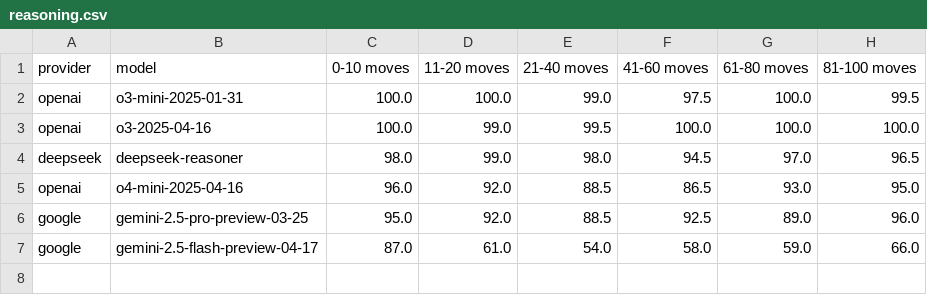
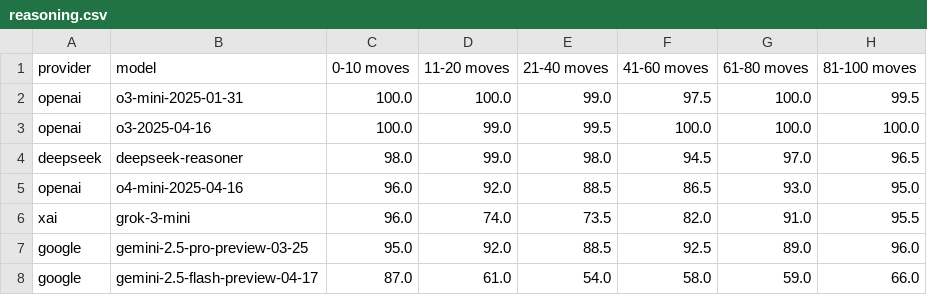
Before and after one commit to AidanCooper/pgn2fen-benchmark, a CSV file: results/standard/castling/reasoning.csv, drawn as a sheet; the diff names each change by its address in the sheet, - before the commit and + after, or states it on an @@ line.

```diff
--- a/results/standard/castling/reasoning.csv
+++ b/results/standard/castling/reasoning.csv
+row 6: xai | grok-3-mini | 96.0 | 74.0 | 73.5 | 82.0 | 91.0 | 95.5
```
Also changed, not shown: results/standard/en_passant/reasoning.csv, results/standard/fullmove_number/reasoning.csv, 24 other files.
